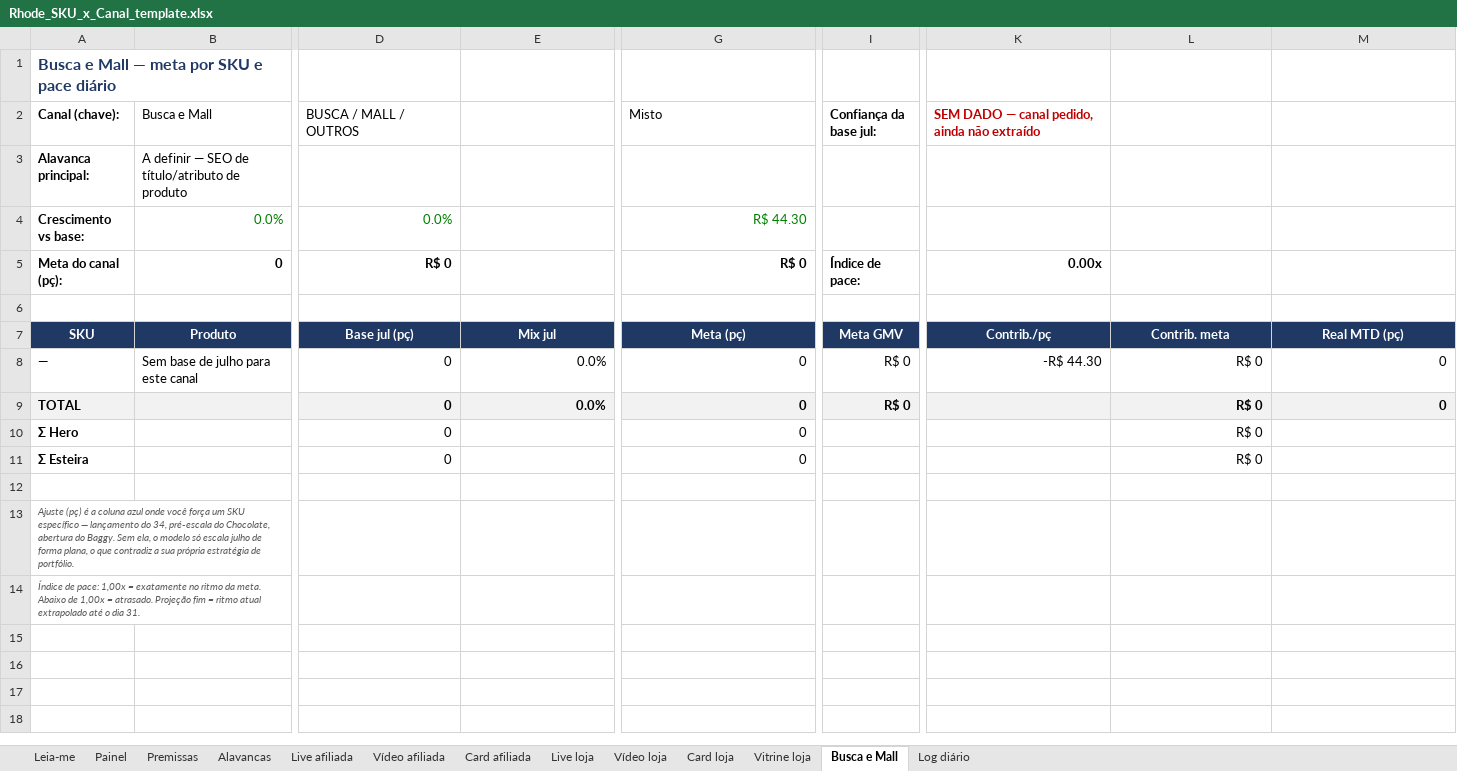
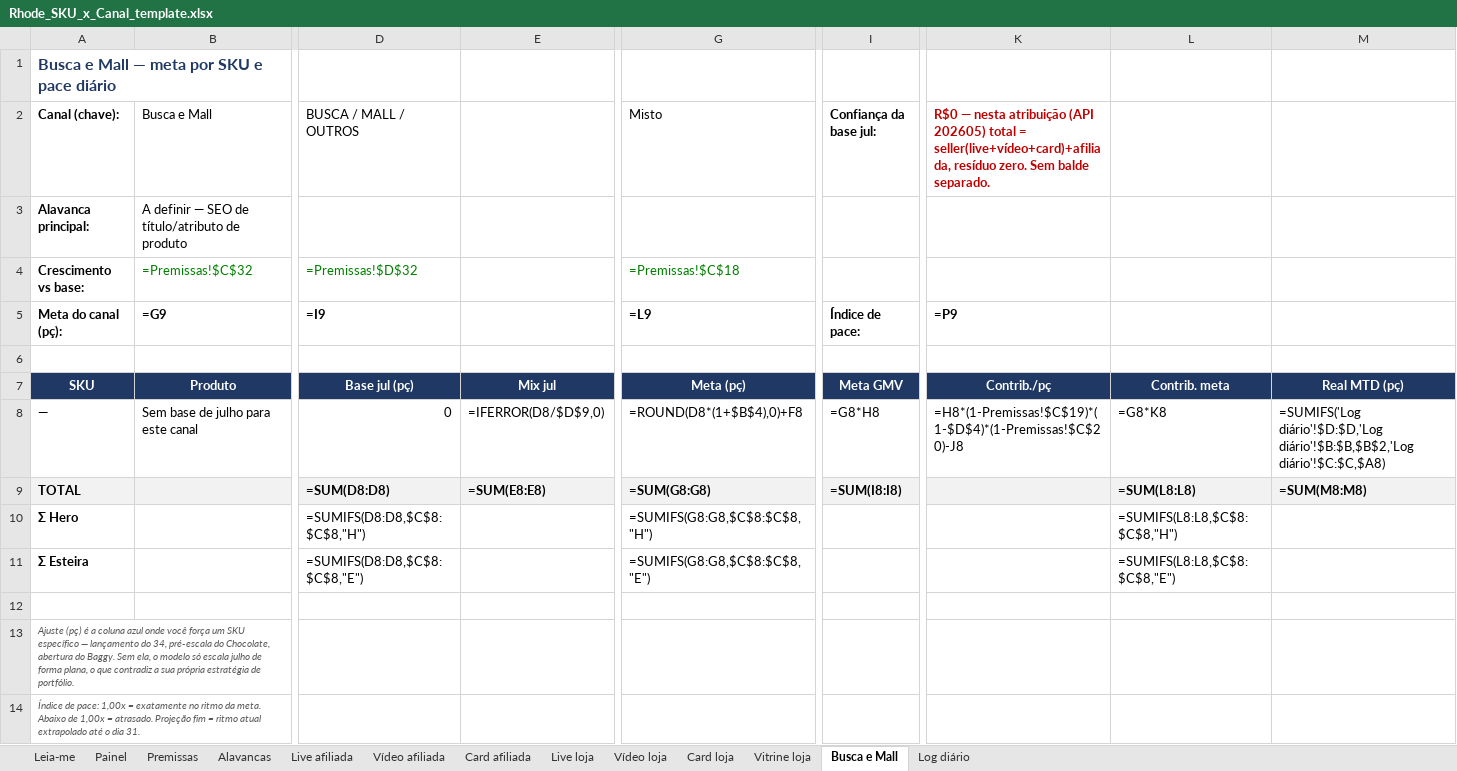
Before and after one commit to Ba44o/git-remote--v, an Excel workbook: dados/marketplace/tiktok/Rhode_SKU_x_Canal_template.xlsx, sheet Busca e Mall, drawn as a sheet; only a part is shown, gaps mark what is left out; values as stored, in another font and other column widths than the file's, no borders; formulas without a stored value are shown as written; the diff covers the shown part only; the diff names each change by its address in the sheet, - before the commit and + after, or states it on an @@ line.

```diff
--- a/dados/marketplace/tiktok/Rhode_SKU_x_Canal_template.xlsx (sheet Busca e Mall)
+++ b/dados/marketplace/tiktok/Rhode_SKU_x_Canal_template.xlsx (sheet Busca e Mall)
-K2: SEM DADO — canal pedido, ainda não extraído
+K2: R$0 — nesta atribuição (API 202605) total = seller(live+vídeo+card)+afiliada, resíduo zero. Sem balde separado.
-B4 (Busca e Mall): 0.0%
+B4 (Busca e Mall): =Premissas!$C$32
-D4 (BUSCA / MALL / OUTROS): 0.0%
+D4 (BUSCA / MALL / OUTROS): =Premissas!$D$32
-G4 (Misto): R$ 44.30
+G4 (Misto): =Premissas!$C$18
-B5 (Busca e Mall): 0
+B5 (Busca e Mall): =G9
-D5 (BUSCA / MALL / OUTROS): R$ 0
+D5 (BUSCA / MALL / OUTROS): =I9
-G5 (Misto): R$ 0
+G5 (Misto): =L9
-K5: 0.00x
+K5: =P9
-E8: 0.0%
+E8: =IFERROR(D8/$D$9,0)
-G8 (Misto): 0
+G8 (Misto): =ROUND(D8*(1+$B$4),0)+F8
-I8 (Confiança da base jul:): R$ 0
+I8 (Confiança da base jul:): =G8*H8
-K8: -R$ 44.30
+K8: =H8*(1-Premissas!$C$19)*(1-$D$4)*(1-Premissas!$C$20)-J8
-L8: R$ 0
+L8: =G8*K8
-M8: 0
+M8: =SUMIFS('Log diário'!$D:$D,'Log diário'!$B:$B,$B$2,'Log diário'!$C:$C,$A8)
-D9 (BUSCA / MALL / OUTROS): 0
+D9 (BUSCA / MALL / OUTROS): =SUM(D8:D8)
-E9: 0.0%
+E9: =SUM(E8:E8)
-G9 (Misto): 0
+G9 (Misto): =SUM(G8:G8)
-I9 (Confiança da base jul:): R$ 0
+I9 (Confiança da base jul:): =SUM(I8:I8)
-L9: R$ 0
+L9: =SUM(L8:L8)
-M9: 0
+M9: =SUM(M8:M8)
-D10 (BUSCA / MALL / OUTROS): 0
+D10 (BUSCA / MALL / OUTROS): =SUMIFS(D8:D8,$C$8:$C$8,"H")
-G10 (Misto): 0
+G10 (Misto): =SUMIFS(G8:G8,$C$8:$C$8,"H")
-L10: R$ 0
+L10: =SUMIFS(L8:L8,$C$8:$C$8,"H")
-D11 (BUSCA / MALL / OUTROS): 0
+D11 (BUSCA / MALL / OUTROS): =SUMIFS(D8:D8,$C$8:$C$8,"E")
-G11 (Misto): 0
+G11 (Misto): =SUMIFS(G8:G8,$C$8:$C$8,"E")
-L11: R$ 0
+L11: =SUMIFS(L8:L8,$C$8:$C$8,"E")
```
Also changed, not shown: 14 edited cells elsewhere in this sheet, sheet Live loja, sheet Vídeo afiliada, sheet Live afiliada, sheet Card loja, sheet Painel, sheet Card afiliada, 4 more sheets, 1 other file.
